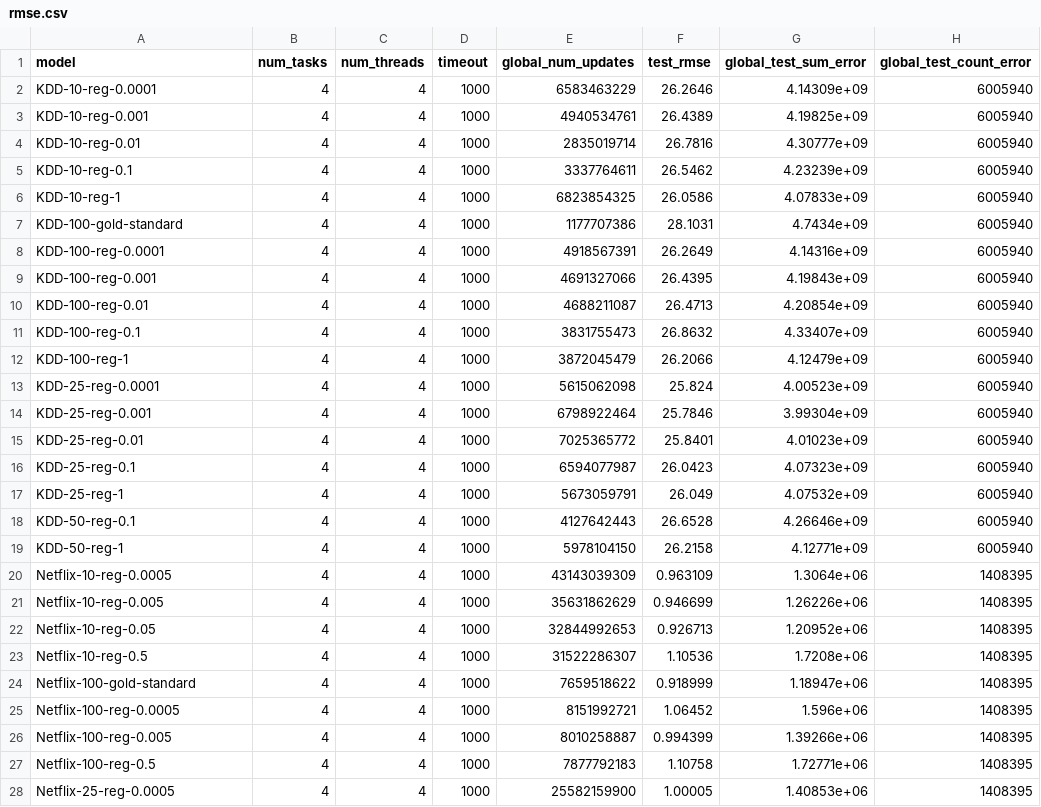
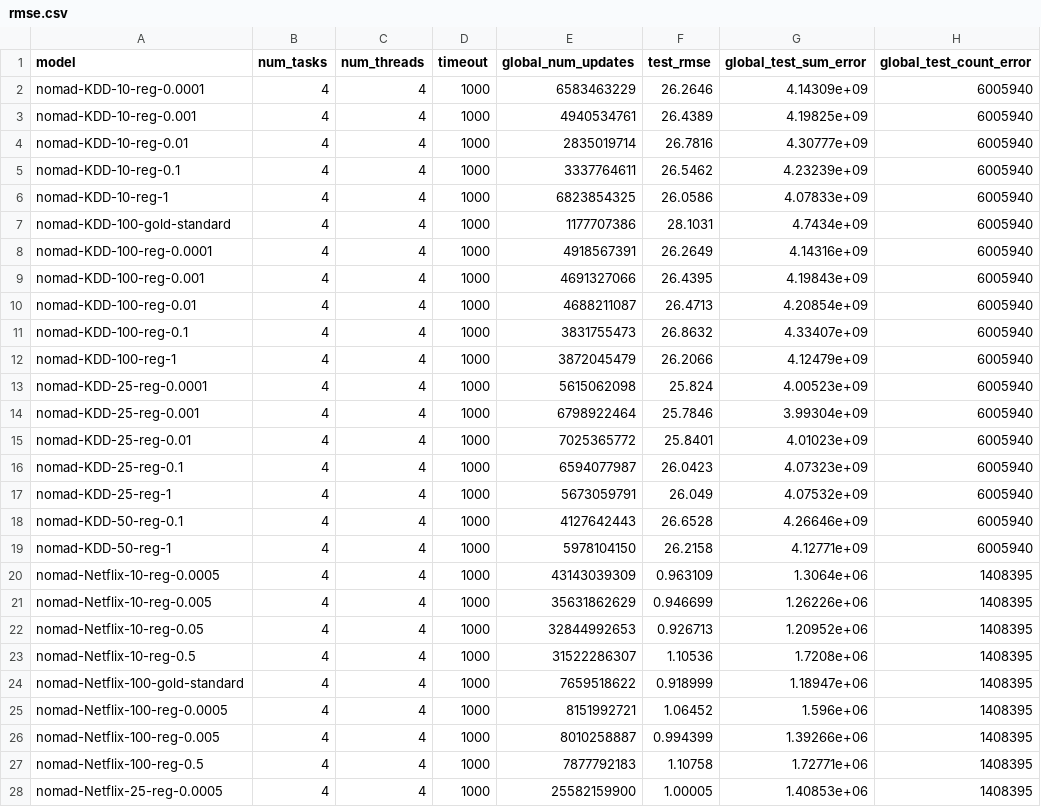
Before and after one commit to stanford-futuredata/optimus-maximus, a CSV file: plots/rmse.csv, drawn as a sheet; only a part is shown; the diff covers the shown part only; the diff names each change by its address in the sheet, - before the commit and + after, or states it on an @@ line.

Commit message:
fix to rmse.csv

```diff
--- a/plots/rmse.csv
+++ b/plots/rmse.csv
-A2 (model): KDD-10-reg-0.0001
+A2 (model): nomad-KDD-10-reg-0.0001
-A3 (model): KDD-10-reg-0.001
+A3 (model): nomad-KDD-10-reg-0.001
-A4 (model): KDD-10-reg-0.01
+A4 (model): nomad-KDD-10-reg-0.01
-A5 (model): KDD-10-reg-0.1
+A5 (model): nomad-KDD-10-reg-0.1
-A6 (model): KDD-10-reg-1
+A6 (model): nomad-KDD-10-reg-1
-A7 (model): KDD-100-gold-standard
+A7 (model): nomad-KDD-100-gold-standard
-A8 (model): KDD-100-reg-0.0001
+A8 (model): nomad-KDD-100-reg-0.0001
-A9 (model): KDD-100-reg-0.001
+A9 (model): nomad-KDD-100-reg-0.001
-A10 (model): KDD-100-reg-0.01
+A10 (model): nomad-KDD-100-reg-0.01
-A11 (model): KDD-100-reg-0.1
+A11 (model): nomad-KDD-100-reg-0.1
-A12 (model): KDD-100-reg-1
+A12 (model): nomad-KDD-100-reg-1
-A13 (model): KDD-25-reg-0.0001
+A13 (model): nomad-KDD-25-reg-0.0001
-A14 (model): KDD-25-reg-0.001
+A14 (model): nomad-KDD-25-reg-0.001
-A15 (model): KDD-25-reg-0.01
+A15 (model): nomad-KDD-25-reg-0.01
-A16 (model): KDD-25-reg-0.1
+A16 (model): nomad-KDD-25-reg-0.1
-A17 (model): KDD-25-reg-1
+A17 (model): nomad-KDD-25-reg-1
-A18 (model): KDD-50-reg-0.1
+A18 (model): nomad-KDD-50-reg-0.1
-A19 (model): KDD-50-reg-1
+A19 (model): nomad-KDD-50-reg-1
-A20 (model): Netflix-10-reg-0.0005
+A20 (model): nomad-Netflix-10-reg-0.0005
-A21 (model): Netflix-10-reg-0.005
+A21 (model): nomad-Netflix-10-reg-0.005
-A22 (model): Netflix-10-reg-0.05
+A22 (model): nomad-Netflix-10-reg-0.05
-A23 (model): Netflix-10-reg-0.5
+A23 (model): nomad-Netflix-10-reg-0.5
-A24 (model): Netflix-100-gold-standard
+A24 (model): nomad-Netflix-100-gold-standard
-A25 (model): Netflix-100-reg-0.0005
+A25 (model): nomad-Netflix-100-reg-0.0005
-A26 (model): Netflix-100-reg-0.005
+A26 (model): nomad-Netflix-100-reg-0.005
-A27 (model): Netflix-100-reg-0.5
+A27 (model): nomad-Netflix-100-reg-0.5
-A28 (model): Netflix-25-reg-0.0005
+A28 (model): nomad-Netflix-25-reg-0.0005
```
Also changed, not shown: 27 edited cells elsewhere in this file.
